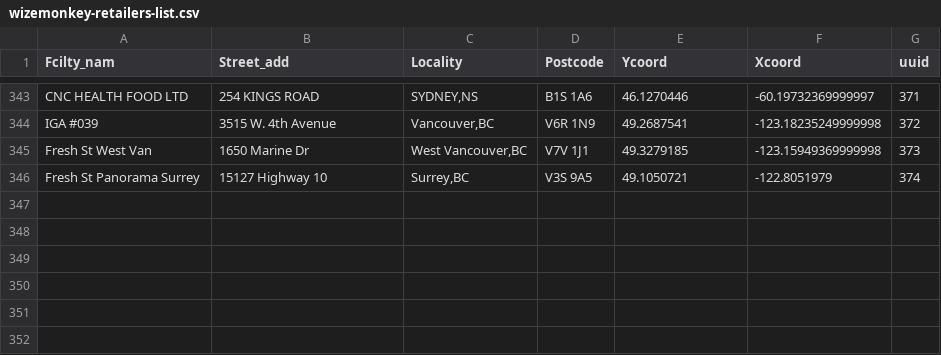
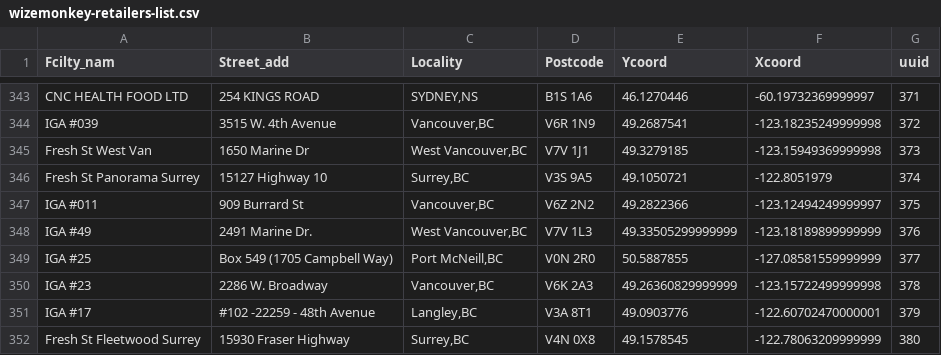
Before and after one commit to drinkwize/StoreData, a CSV file: wizemonkey-retailers-list.csv, drawn as a sheet; only a part is shown, gaps mark what is left out; the diff names each change by its address in the sheet, - before the commit and + after, or states it on an @@ line.

Commit message:
Update wizemonkey-retailers-list.csv

```diff
--- a/wizemonkey-retailers-list.csv
+++ b/wizemonkey-retailers-list.csv
+row 347: IGA #011 | 909 Burrard St | Vancouver,BC | V6Z 2N2 | 49.2822366 | -123.12494249999997 | 375
+row 348: IGA #49 | 2491 Marine Dr. | West Vancouver,BC | V7V 1L3 | 49.33505299999999 | -123.18189899999999 | 376
+row 349: IGA #25 | Box 549 (1705 Campbell Way) | Port McNeill,BC | V0N 2R0 | 50.5887855 | -127.08581559999999 | 377
+row 350: IGA #23 | 2286 W. Broadway | Vancouver,BC | V6K 2A3 | 49.26360829999999 | -123.15722499999998 | 378
+row 351: IGA #17 | #102 -22259 - 48th Avenue | Langley,BC | V3A 8T1 | 49.0903776 | -122.60702470000001 | 379
+row 352: Fresh St Fleetwood Surrey | 15930 Fraser Highway | Surrey,BC | V4N 0X8 | 49.1578545 | -122.78063209999999 | 380
```
